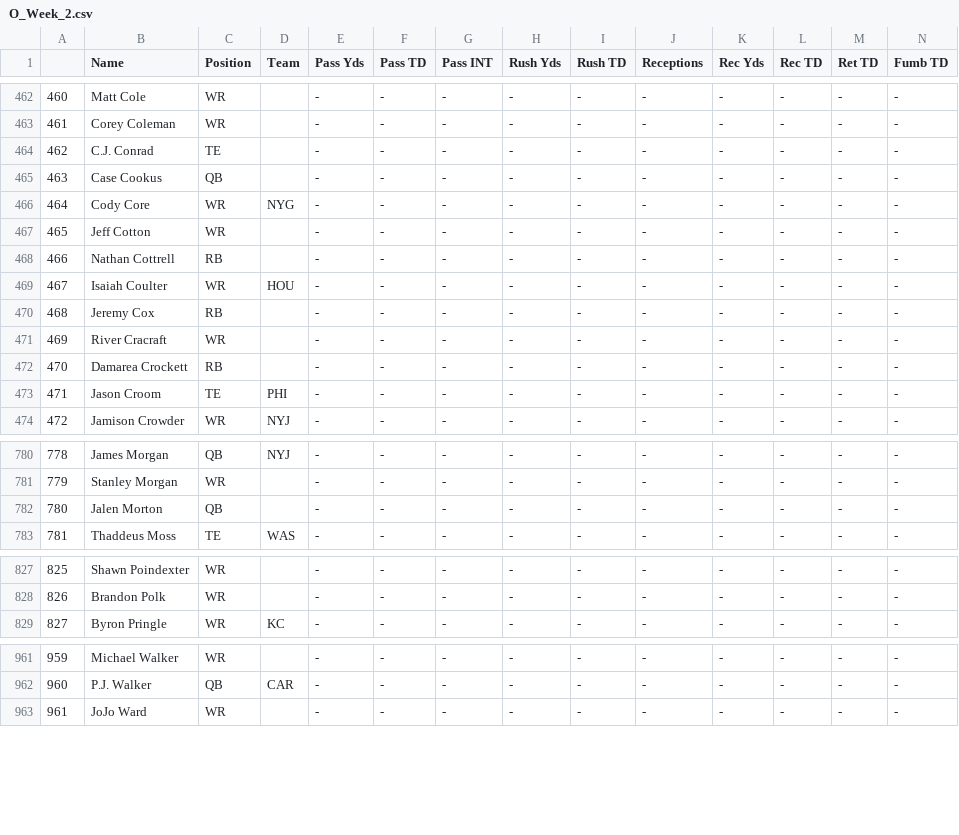
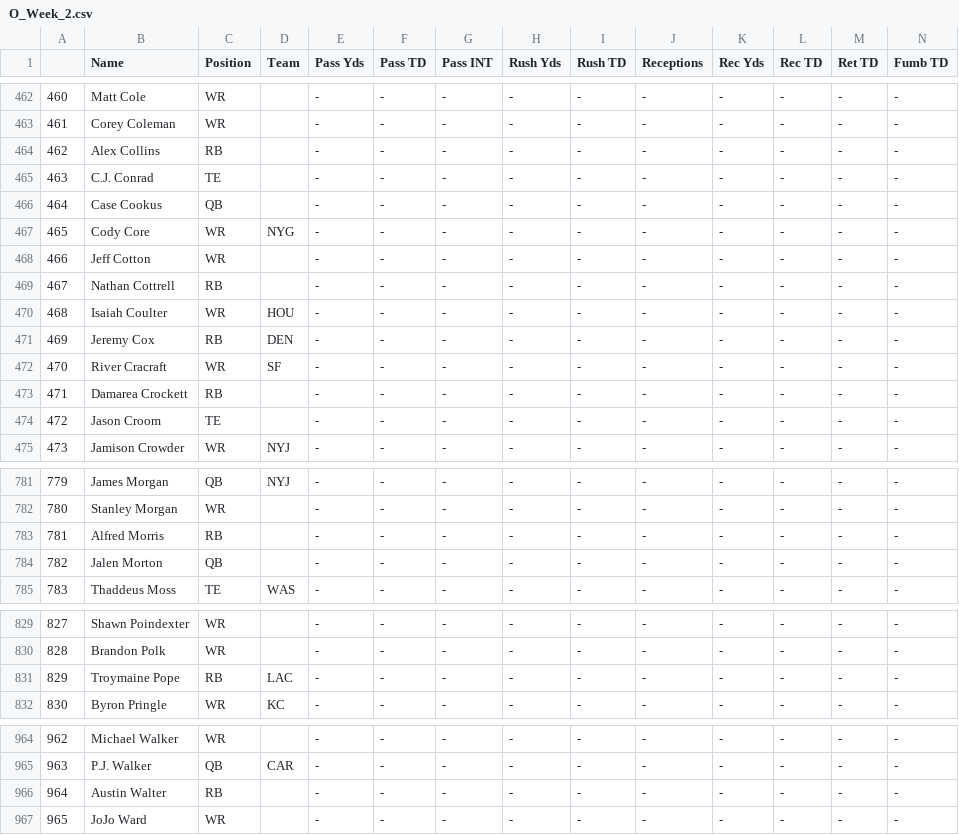
Before and after one commit to adunlop1234/NFL_Fantasy, a CSV file: Scraped/Statistics/O_Week_2.csv, drawn as a sheet; only a part is shown, gaps mark what is left out; addresses are those after the commit; rows hold the shown columns only; the diff covers the shown part only; the diff names each change by its address in the sheet, - before the commit and + after, or states it on an @@ line.

```diff
--- a/Scraped/Statistics/O_Week_2.csv
+++ b/Scraped/Statistics/O_Week_2.csv
+row 464: 462 | Alex Collins | RB |  | - | - | - | - | - | - | - | - | - | -
@@ column A renumbered from row 465 down @@
-D471 (Team): (empty)
+D471 (Team): DEN
-D472 (Team): (empty)
+D472 (Team): SF
-D474 (Team): PHI
+D474 (Team): (empty)
+row 783: 781 | Alfred Morris | RB |  | - | - | - | - | - | - | - | - | - | -
+row 831: 829 | Troymaine Pope | RB | LAC | - | - | - | - | - | - | - | - | - | -
+row 966: 964 | Austin Walter | RB |  | - | - | - | - | - | - | - | - | - | -
```
Also changed, not shown: 1 moved row and 23 edited cells elsewhere in this file, Output/QB.csv, Output/RB.csv, 22 other files.
